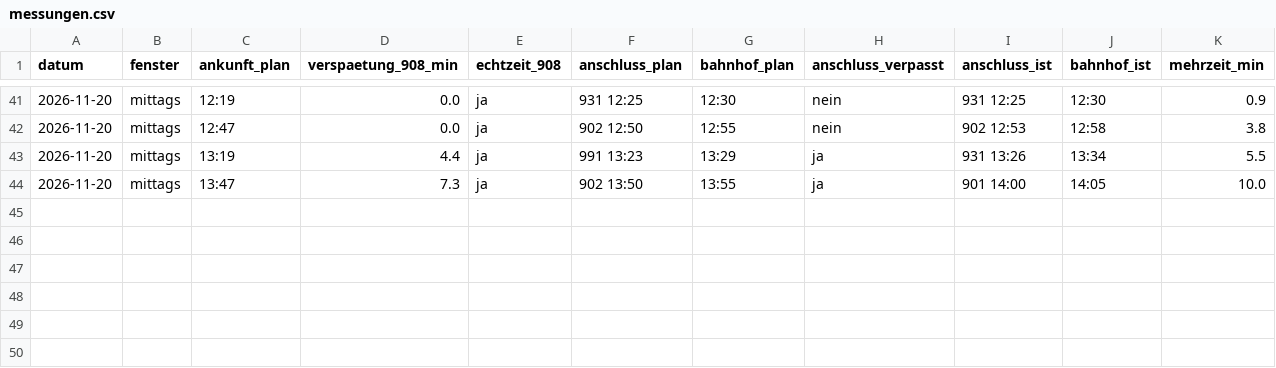
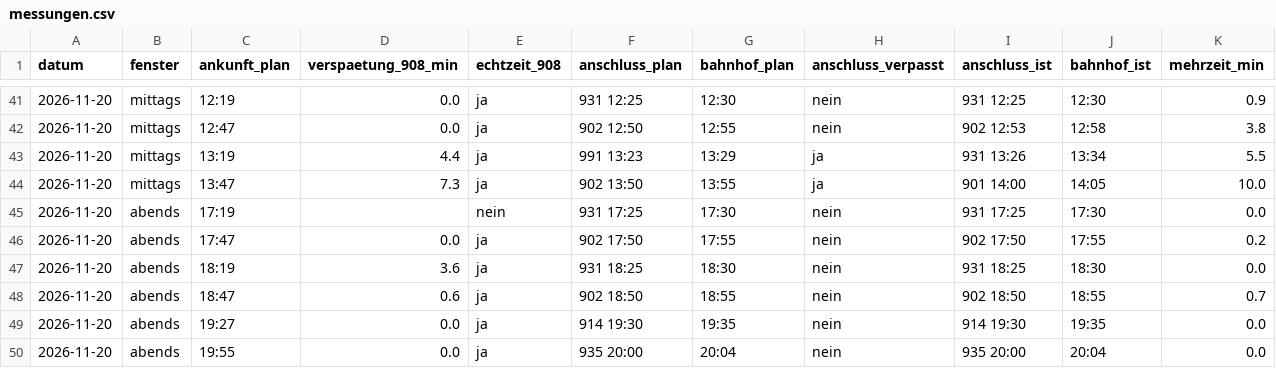
Before and after one commit to immobilie19-max/BusBamberg, a CSV file: data/messungen.csv, drawn as a sheet; only a part is shown, gaps mark what is left out.

Commit message:
Messung 2026-11-20 20:05

```diff
--- a/data/messungen.csv
+++ b/data/messungen.csv
@@ -44 +44,7 @@ datum,fenster,ankunft_plan,verspaetung_908_min,echtzeit_908,anschluss_plan,bahnh
 2026-11-20,mittags,13:47,7.3,ja,902 13:50,13:55,ja,901 14:00,14:05,10.0
+2026-11-20,abends,17:19,,nein,931 17:25,17:30,nein,931 17:25,17:30,0.0
+2026-11-20,abends,17:47,0.0,ja,902 17:50,17:55,nein,902 17:50,17:55,0.2
+2026-11-20,abends,18:19,3.6,ja,931 18:25,18:30,nein,931 18:25,18:30,0.0
+2026-11-20,abends,18:47,0.6,ja,902 18:50,18:55,nein,902 18:50,18:55,0.7
+2026-11-20,abends,19:27,0.0,ja,914 19:30,19:35,nein,914 19:30,19:35,0.0
+2026-11-20,abends,19:55,0.0,ja,935 20:00,20:04,nein,935 20:00,20:04,0.0
```
